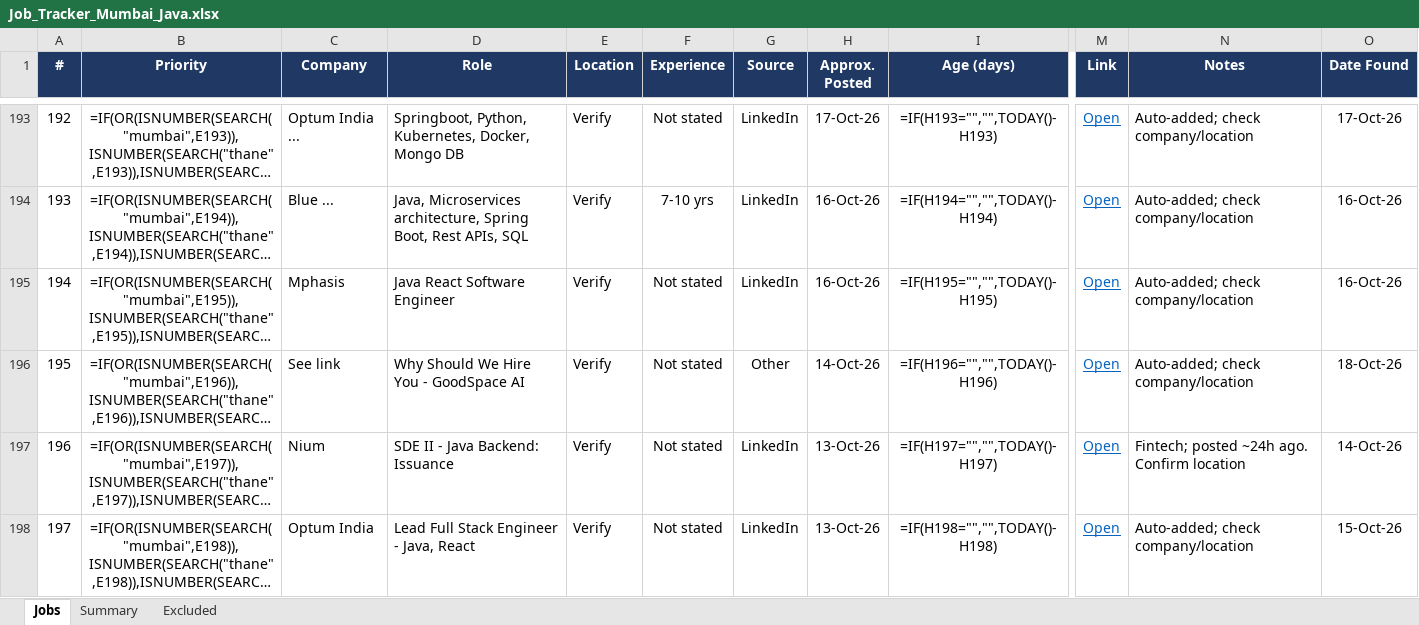
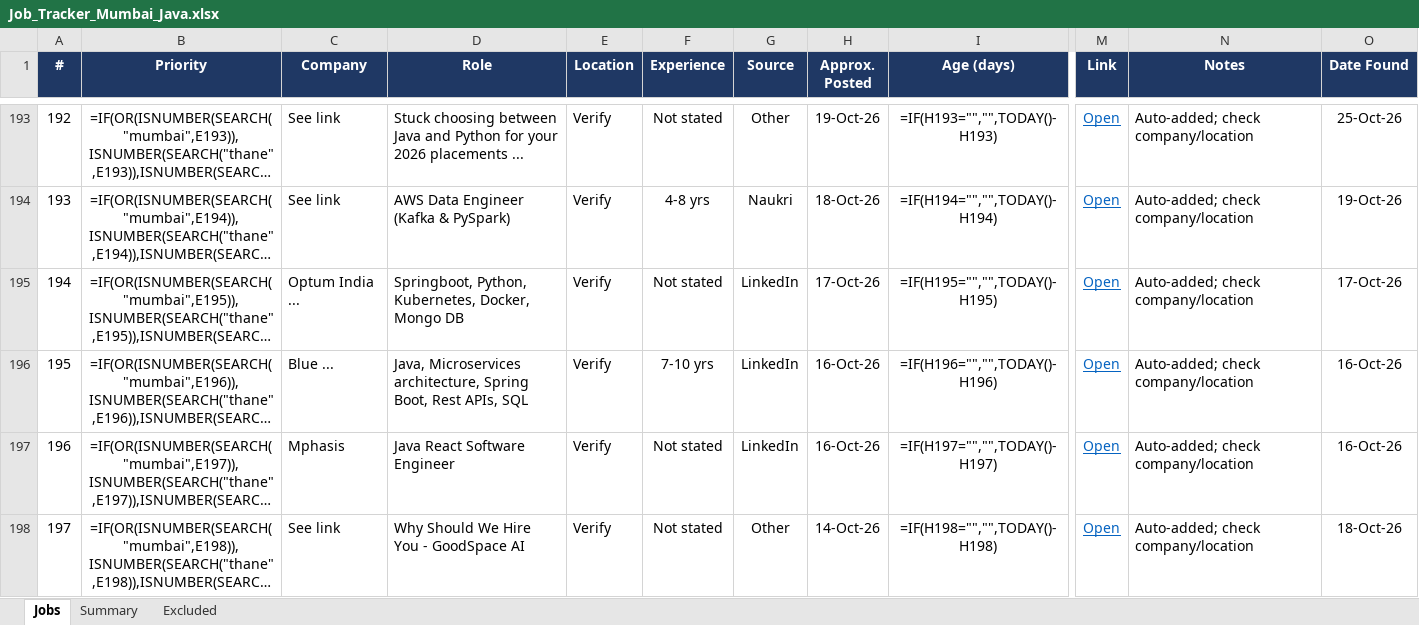
Before and after one commit to Pgv03/job-refresh, an Excel workbook: Job_Tracker_Mumbai_Java.xlsx, sheet Jobs, drawn as a sheet; only a part is shown, gaps mark what is left out; long unchanged cells end in …; values as stored, in another font and other column widths than the file's, no borders; formulas without a stored value are shown as written; conditional formats not drawn; the diff covers the shown part only; the diff names each change by its address in the sheet, - before the commit and + after, or states it on an @@ line.

```diff
--- a/Job_Tracker_Mumbai_Java.xlsx (sheet Jobs)
+++ b/Job_Tracker_Mumbai_Java.xlsx (sheet Jobs)
-C193 (Company): Optum India ...
+C193 (Company): See link
-D193 (Role): Springboot, Python, Kubernetes, Docker, Mongo DB
+D193 (Role): Stuck choosing between Java and Python for your 2026 placements ...
-G193 (Source): LinkedIn
+G193 (Source): Other
-H193 (Approx. Posted): 17-Oct-26
+H193 (Approx. Posted): 19-Oct-26
-O193 (Date Found): 17-Oct-26
+O193 (Date Found): 25-Oct-26
-C194 (Company): Blue ...
+C194 (Company): See link
-D194 (Role): Java, Microservices architecture, Spring Boot, Rest APIs, SQL
+D194 (Role): AWS Data Engineer (Kafka & PySpark)
-F194 (Experience): 7-10 yrs
+F194 (Experience): 4-8 yrs
-G194 (Source): LinkedIn
+G194 (Source): Naukri
-H194 (Approx. Posted): 16-Oct-26
+H194 (Approx. Posted): 18-Oct-26
-O194 (Date Found): 16-Oct-26
+O194 (Date Found): 19-Oct-26
-C195 (Company): Mphasis
+C195 (Company): Optum India ...
-D195 (Role): Java React Software Engineer
+D195 (Role): Springboot, Python, Kubernetes, Docker, Mongo DB
-H195 (Approx. Posted): 16-Oct-26
+H195 (Approx. Posted): 17-Oct-26
-O195 (Date Found): 16-Oct-26
+O195 (Date Found): 17-Oct-26
-C196 (Company): See link
+C196 (Company): Blue ...
-D196 (Role): Why Should We Hire You - GoodSpace AI
+D196 (Role): Java, Microservices architecture, Spring Boot, Rest APIs, SQL
-F196 (Experience): Not stated
+F196 (Experience): 7-10 yrs
-G196 (Source): Other
+G196 (Source): LinkedIn
-H196 (Approx. Posted): 14-Oct-26
+H196 (Approx. Posted): 16-Oct-26
-O196 (Date Found): 18-Oct-26
+O196 (Date Found): 16-Oct-26
-C197 (Company): Nium
+C197 (Company): Mphasis
-D197 (Role): SDE II - Java Backend: Issuance
+D197 (Role): Java React Software Engineer
-H197 (Approx. Posted): 13-Oct-26
+H197 (Approx. Posted): 16-Oct-26
-N197 (Notes): Fintech; posted ~24h ago. Confirm location
+N197 (Notes): Auto-added; check company/location
-O197 (Date Found): 14-Oct-26
+O197 (Date Found): 16-Oct-26
-C198 (Company): Optum India
+C198 (Company): See link
-D198 (Role): Lead Full Stack Engineer - Java, React
+D198 (Role): Why Should We Hire You - GoodSpace AI
-G198 (Source): LinkedIn
+G198 (Source): Other
-H198 (Approx. Posted): 13-Oct-26
+H198 (Approx. Posted): 14-Oct-26
-O198 (Date Found): 15-Oct-26
+O198 (Date Found): 18-Oct-26
```
Also changed, not shown: 8 added rows and 1733 edited cells elsewhere in this sheet, sheet Summary.
